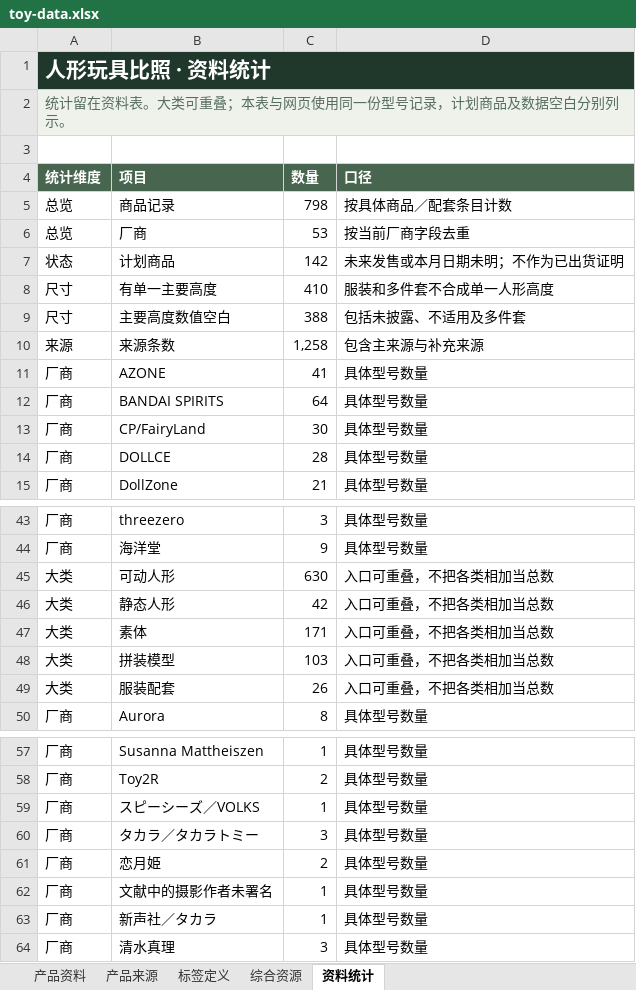
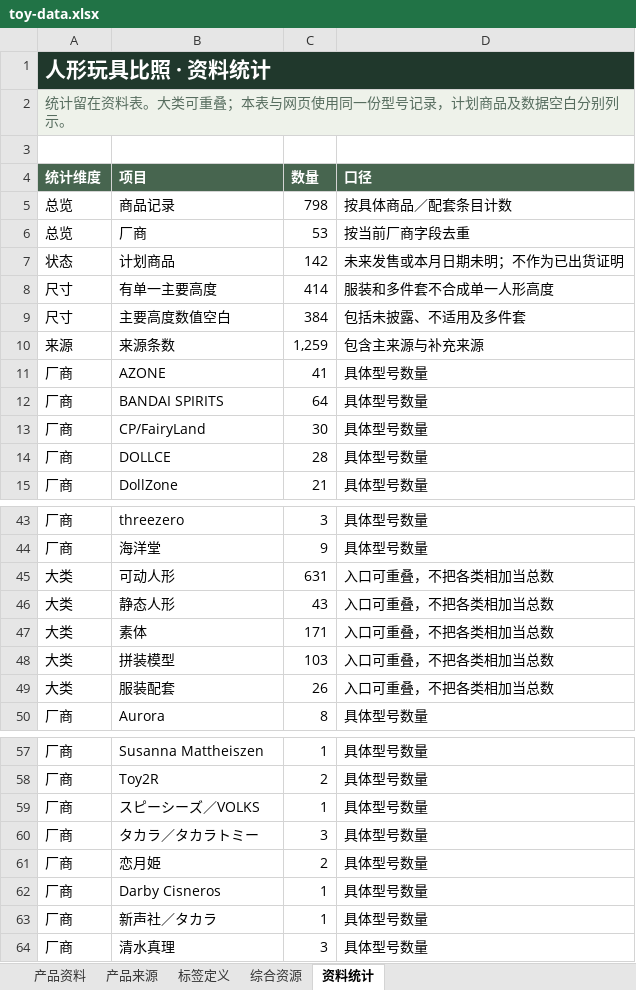
Before and after one commit to fivsevn-agy/fivsevn-devlog, an Excel workbook: posts/2026/assets/toy-compare/toy-data.xlsx, sheet 资料统计, drawn as a sheet; only a part is shown, gaps mark what is left out; values as stored, in another font and other column widths than the file's, no borders; table styles not drawn; the diff names each change by its address in the sheet, - before the commit and + after, or states it on an @@ line.

```diff
--- a/posts/2026/assets/toy-compare/toy-data.xlsx (sheet 资料统计)
+++ b/posts/2026/assets/toy-compare/toy-data.xlsx (sheet 资料统计)
-C8 (数量): 410
+C8 (数量): 414
-C9 (数量): 388
+C9 (数量): 384
-C10 (数量): 1,258
+C10 (数量): 1,259
-C45 (数量): 630
+C45 (数量): 631
-C46 (数量): 42
+C46 (数量): 43
-B62 (项目): 文献中的摄影作者未署名
+B62 (项目): Darby Cisneros
```
Also changed, not shown: sheet 产品资料, sheet 产品来源, sheet 标签定义, 3 other files.
